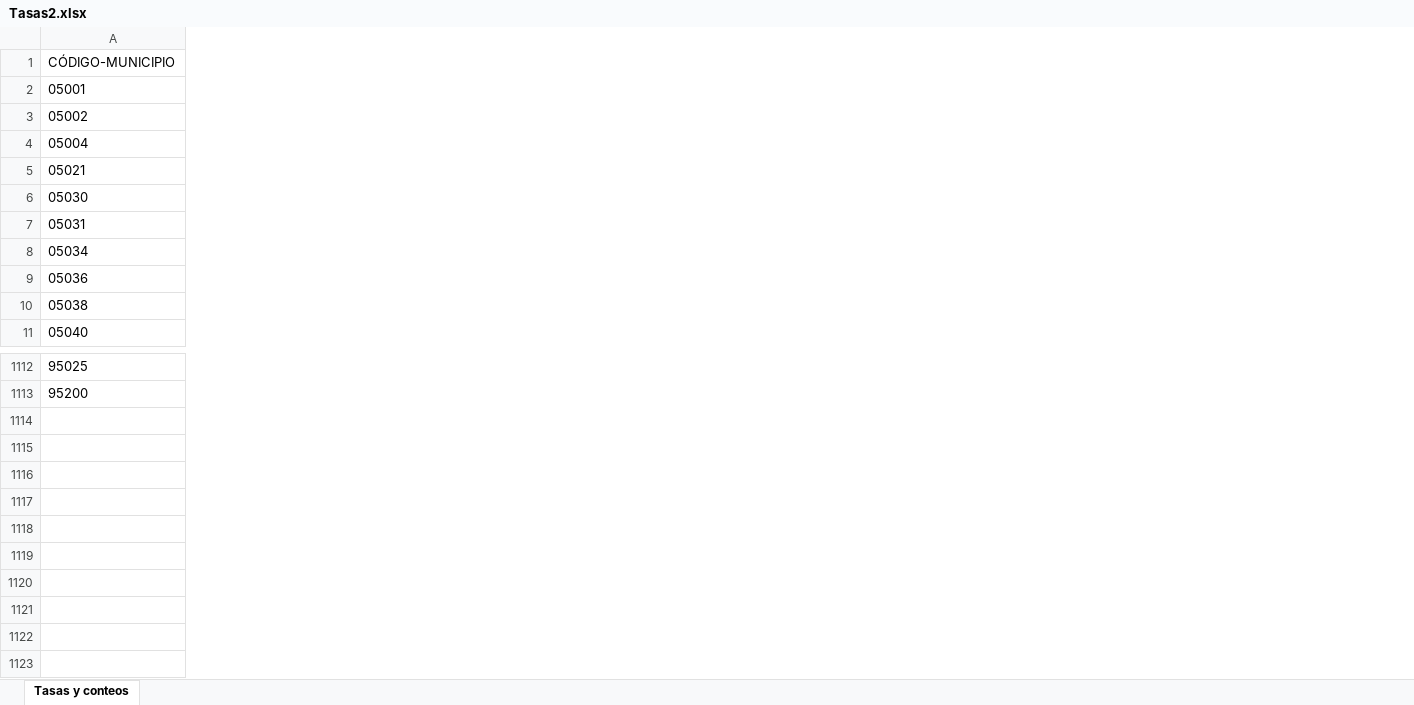
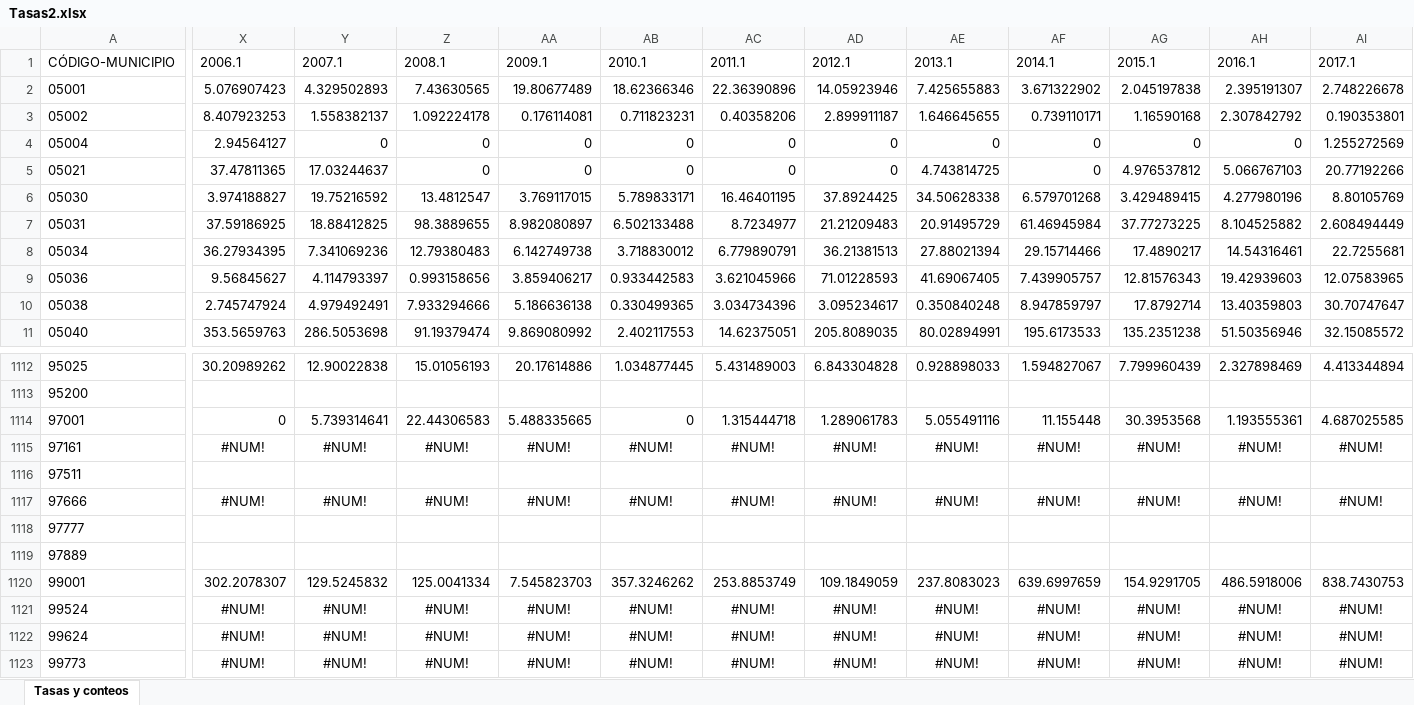
Before and after one commit to hedtorresca/Homicide_Esri, an Excel workbook: Tasas2.xlsx, sheet Tasas y conteos, drawn as a sheet; only a part is shown, gaps mark what is left out; values as stored, in another font and other column widths than the file's, no borders; rows hold the shown columns only; the diff covers the shown part only; the diff names each change by its address in the sheet, - before the commit and + after, or states it on an @@ line.

```diff
--- a/Tasas2.xlsx (sheet Tasas y conteos)
+++ b/Tasas2.xlsx (sheet Tasas y conteos)
+column X, rows 1-11: 2006.1 | 5.076907423 | 8.407923253 | 2.94564127 | 37.47811365 | 3.974188827 | 37.59186925 | 36.27934395 | 9.56845627 | 2.745747924 | 353.5659763; row 1112: 30.20989262
+column Y, rows 1-11: 2007.1 | 4.329502893 | 1.558382137 | 0 | 17.03244637 | 19.75216592 | 18.88412825 | 7.341069236 | 4.114793397 | 4.979492491 | 286.5053698; row 1112: 12.90022838
+column Z, rows 1-11: 2008.1 | 7.43630565 | 1.092224178 | 0 | 0 | 13.4812547 | 98.3889655 | 12.79380483 | 0.993158656 | 7.933294666 | 91.19379474; row 1112: 15.01056193
+column AA, rows 1-11: 2009.1 | 19.80677489 | 0.176114081 | 0 | 0 | 3.769117015 | 8.982080897 | 6.142749738 | 3.859406217 | 5.186636138 | 9.869080992; row 1112: 20.17614886
+column AB, rows 1-11: 2010.1 | 18.62366346 | 0.711823231 | 0 | 0 | 5.789833171 | 6.502133488 | 3.718830012 | 0.933442583 | 0.330499365 | 2.402117553; row 1112: 1.034877445
+column AC, rows 1-11: 2011.1 | 22.36390896 | 0.40358206 | 0 | 0 | 16.46401195 | 8.7234977 | 6.779890791 | 3.621045966 | 3.034734396 | 14.62375051; row 1112: 5.431489003
+column AD, rows 1-11: 2012.1 | 14.05923946 | 2.899911187 | 0 | 0 | 37.8924425 | 21.21209483 | 36.21381513 | 71.01228593 | 3.095234617 | 205.8089035; row 1112: 6.843304828
+column AE, rows 1-11: 2013.1 | 7.425655883 | 1.646645655 | 0 | 4.743814725 | 34.50628338 | 20.91495729 | 27.88021394 | 41.69067405 | 0.350840248 | 80.02894991; row 1112: 0.928898033
+column AF, rows 1-11: 2014.1 | 3.671322902 | 0.739110171 | 0 | 0 | 6.579701268 | 61.46945984 | 29.15714466 | 7.439905757 | 8.947859797 | 195.6173533; row 1112: 1.594827067
+column AG, rows 1-11: 2015.1 | 2.045197838 | 1.16590168 | 0 | 4.976537812 | 3.429489415 | 37.77273225 | 17.4890217 | 12.81576343 | 17.8792714 | 135.2351238; row 1112: 7.799960439
+column AH, rows 1-11: 2016.1 | 2.395191307 | 2.307842792 | 0 | 5.066767103 | 4.277980196 | 8.104525882 | 14.54316461 | 19.42939603 | 13.40359803 | 51.50356946; row 1112: 2.327898469
+column AI, rows 1-11: 2017.1 | 2.748226678 | 0.190353801 | 1.255272569 | 20.77192266 | 8.80105769 | 2.608494449 | 22.7255681 | 12.07583965 | 30.70747647 | 32.15085572; row 1112: 4.413344894
+row 1114: 97001 | 0 | 5.739314641 | 22.44306583 | 5.488335665 | 0 | 1.315444718 | 1.289061783 | 5.055491116 | 11.155448 | 30.3953568 | 1.193555361 | 4.687025585
+row 1115: 97161 | #NUM! | #NUM! | #NUM! | #NUM! | #NUM! | #NUM! | #NUM! | #NUM! | #NUM! | #NUM! | #NUM! | #NUM!
+row 1116: 97511
+row 1117: 97666 | #NUM! | #NUM! | #NUM! | #NUM! | #NUM! | #NUM! | #NUM! | #NUM! | #NUM! | #NUM! | #NUM! | #NUM!
+row 1118: 97777
+row 1119: 97889
+row 1120: 99001 | 302.2078307 | 129.5245832 | 125.0041334 | 7.545823703 | 357.3246262 | 253.8853749 | 109.1849059 | 237.8083023 | 639.6997659 | 154.9291705 | 486.5918006 | 838.7430753
+row 1121: 99524 | #NUM! | #NUM! | #NUM! | #NUM! | #NUM! | #NUM! | #NUM! | #NUM! | #NUM! | #NUM! | #NUM! | #NUM!
+row 1122: 99624 | #NUM! | #NUM! | #NUM! | #NUM! | #NUM! | #NUM! | #NUM! | #NUM! | #NUM! | #NUM! | #NUM! | #NUM!
+row 1123: 99773 | #NUM! | #NUM! | #NUM! | #NUM! | #NUM! | #NUM! | #NUM! | #NUM! | #NUM! | #NUM! | #NUM! | #NUM!
```
Also changed, not shown: 1 added column elsewhere in this sheet, Tasas.xlsx, Última.xlsx, 8 other files.
